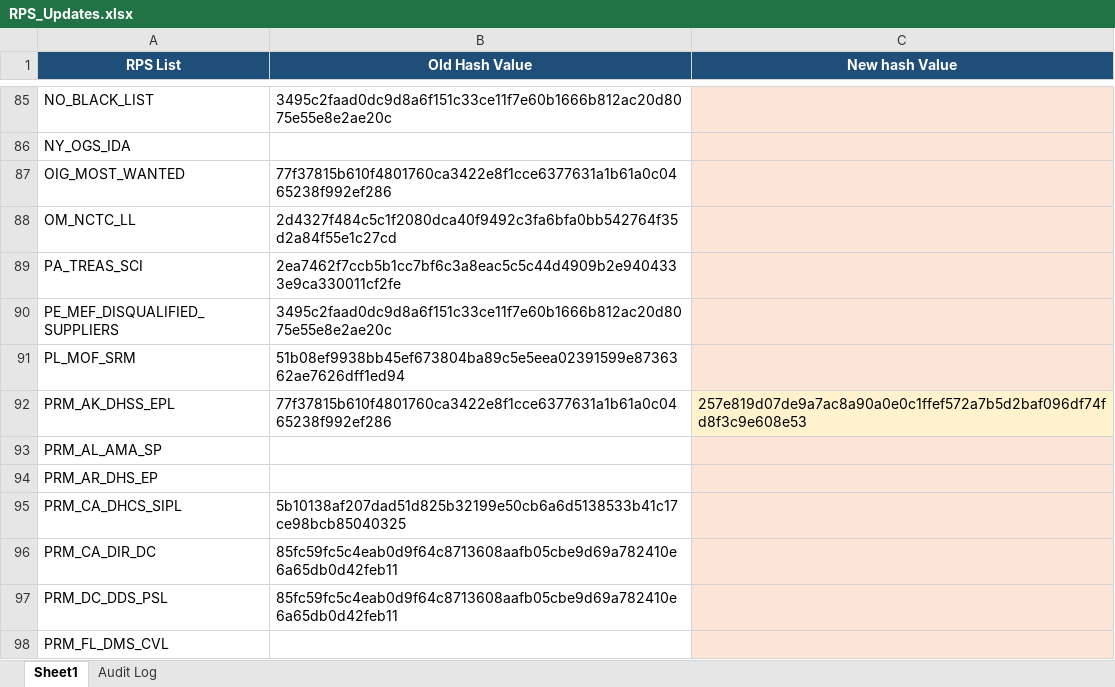
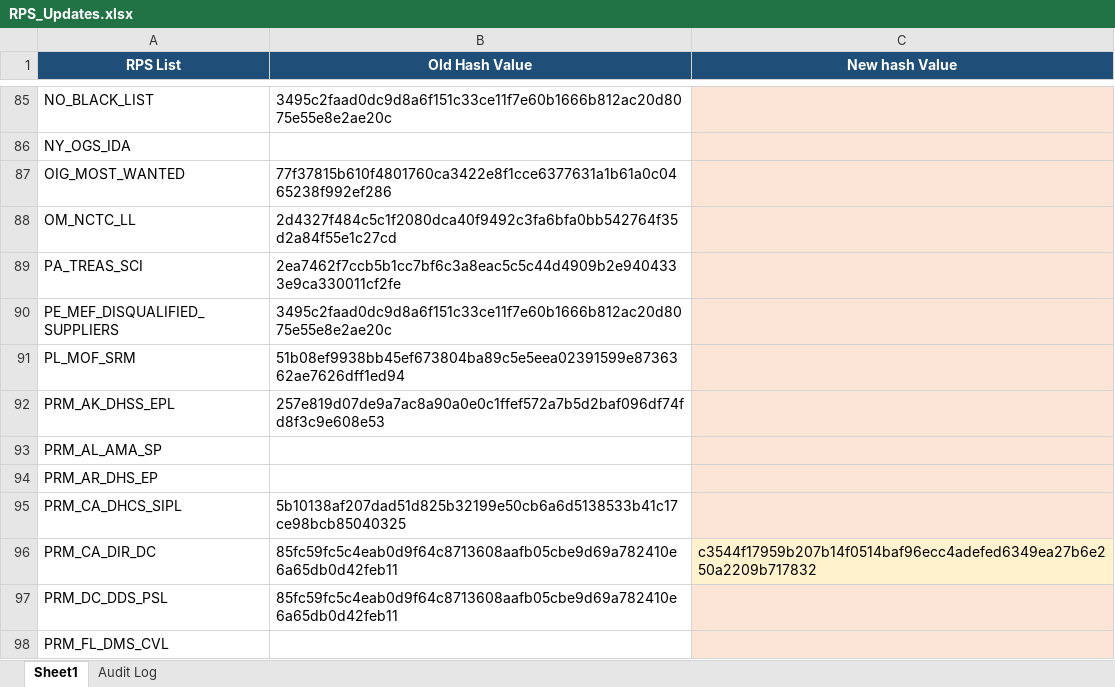
Before and after one commit to rahulraveendrannair-bot/Update-Checking-Automation, an Excel workbook: RPS_Updates.xlsx, sheet Sheet1, drawn as a sheet; only a part is shown, gaps mark what is left out; values as stored, in another font and other column widths than the file's, no borders; the diff names each change by its address in the sheet, - before the commit and + after, or states it on an @@ line.

```diff
--- a/RPS_Updates.xlsx (sheet Sheet1)
+++ b/RPS_Updates.xlsx (sheet Sheet1)
-B92 (Old Hash Value): 77f37815b610f4801760ca3422e8f1cce6377631a1b61a0c0465238f992ef286
+B92 (Old Hash Value): 257e819d07de9a7ac8a90a0e0c1ffef572a7b5d2baf096df74fd8f3c9e608e53
-C92 (New hash Value): 257e819d07de9a7ac8a90a0e0c1ffef572a7b5d2baf096df74fd8f3c9e608e53
+C92 (New hash Value): (empty)
-C96 (New hash Value): (empty)
+C96 (New hash Value): c3544f17959b207b14f0514baf96ecc4adefed6349ea27b6e250a2209b717832
```
Also changed, not shown: sheet Audit Log, 2 other files.
